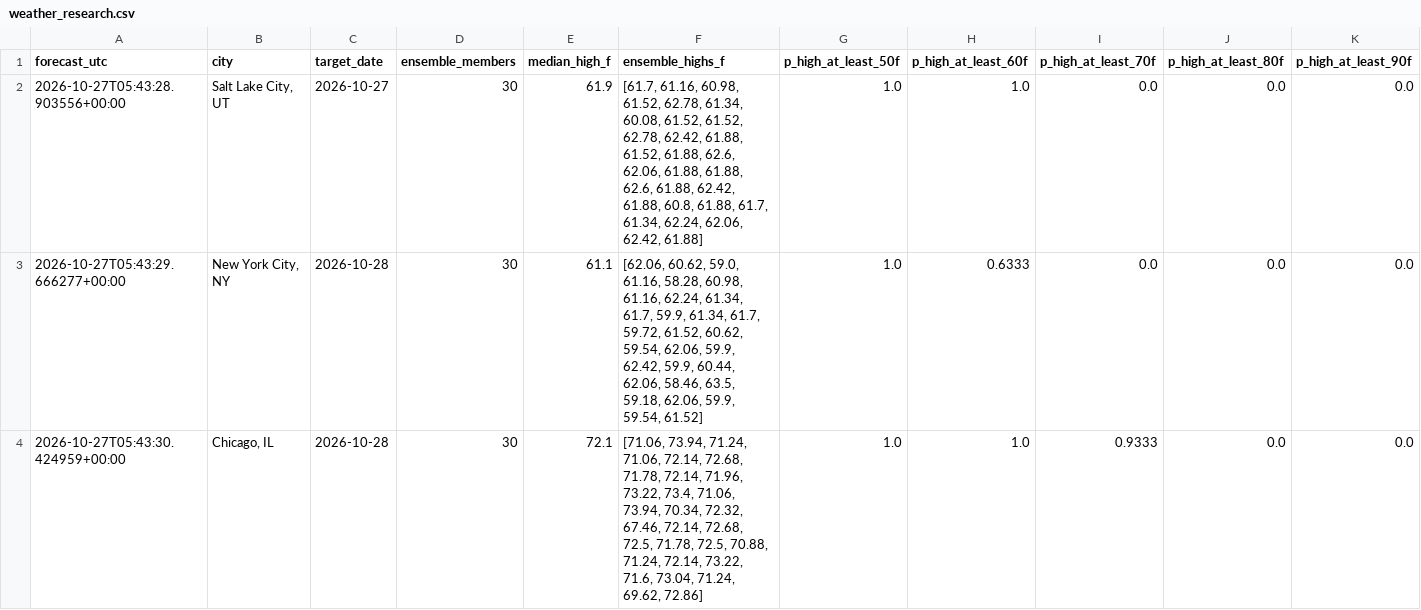
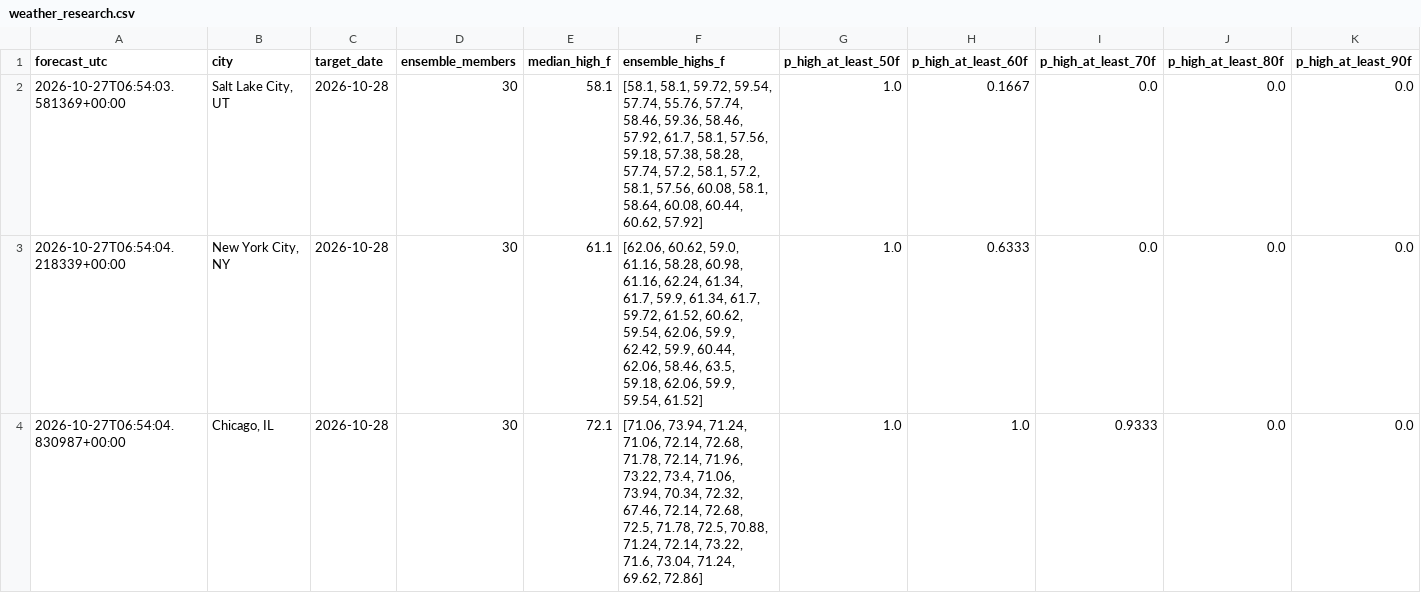
Before and after one commit to hpsyntheticoilsusa-gif/kalshi-ai-paper-trader, a CSV file: data/weather_research.csv, drawn as a sheet; only a part is shown; the diff names each change by its address in the sheet, - before the commit and + after, or states it on an @@ line.

```diff
--- a/data/weather_research.csv
+++ b/data/weather_research.csv
-A2 (forecast_utc): 2026-10-27T05:43:28.903556+00:00
+A2 (forecast_utc): 2026-10-27T06:54:03.581369+00:00
-C2 (target_date): 2026-10-27
+C2 (target_date): 2026-10-28
-E2 (median_high_f): 61.9
+E2 (median_high_f): 58.1
-F2 (ensemble_highs_f): [61.7, 61.16, 60.98, 61.52, 62.78, 61.34, 60.08, 61.52, 61.52, 62.78, 62.42, 61.88, 61.52, 61.88, 62.6, 62.06, 61.88, 61.88, 62.6, 61.88, 62.42, 61.88, 60.8, 61.88, 61.7, 61.34, 62.24, 62.06, 62.42, 61.88]
+F2 (ensemble_highs_f): [58.1, 58.1, 59.72, 59.54, 57.74, 55.76, 57.74, 58.46, 59.36, 58.46, 57.92, 61.7, 58.1, 57.56, 59.18, 57.38, 58.28, 57.74, 57.2, 58.1, 57.2, 58.1, 57.56, 60.08, 58.1, 58.64, 60.08, 60.44, 60.62, 57.92]
-H2 (p_high_at_least_60f): 1.0
+H2 (p_high_at_least_60f): 0.1667
-A3 (forecast_utc): 2026-10-27T05:43:29.666277+00:00
+A3 (forecast_utc): 2026-10-27T06:54:04.218339+00:00
-A4 (forecast_utc): 2026-10-27T05:43:30.424959+00:00
+A4 (forecast_utc): 2026-10-27T06:54:04.830987+00:00
```
Also changed, not shown: data/weather_outcomes.csv, 15 other files.
